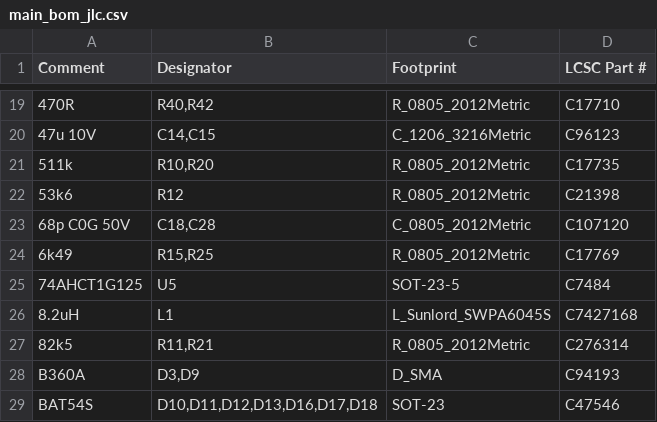
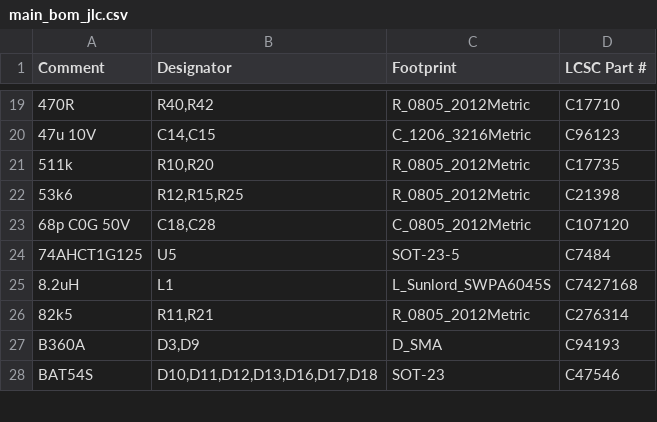
Before and after one commit to vbartusevicius/wiegand-gate-controller, a CSV file: hardware/releases/v1/main/main_bom_jlc.csv, drawn as a sheet; only a part is shown, gaps mark what is left out.

```diff
--- a/hardware/releases/v1/main/main_bom_jlc.csv
+++ b/hardware/releases/v1/main/main_bom_jlc.csv
@@ -21,5 +21,4 @@ Comment,Designator,Footprint,LCSC Part #
 511k,"R10,R20",R_0805_2012Metric,C17735
-53k6,R12,R_0805_2012Metric,C21398
+53k6,"R12,R15,R25",R_0805_2012Metric,C21398
 68p C0G 50V,"C18,C28",C_0805_2012Metric,C107120
-6k49,"R15,R25",R_0805_2012Metric,C17769
 74AHCT1G125,U5,SOT-23-5,C7484
```
Also changed, not shown: hardware/releases/v1/main/main_assembly_check.csv, hardware/releases/v1/main/main_bom.csv, 40 other files.
